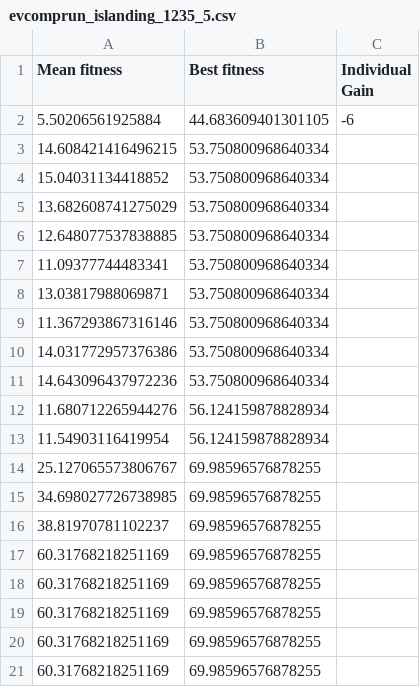
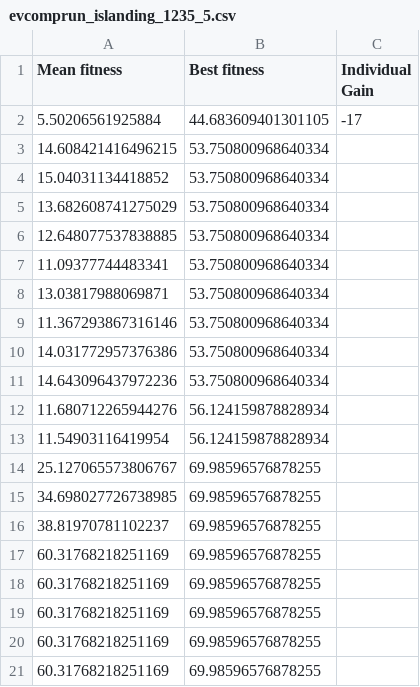
Before and after one commit to toschka123/EvoManGroup29, a CSV file: data_analysis_generalist/results_islanding_1235/evcomprun_islanding_1235_5.csv, drawn as a sheet.

Commit message:
Update evcomprun_islanding_1235_5.csv
updated energy gain

```diff
--- a/data_analysis_generalist/results_islanding_1235/evcomprun_islanding_1235_5.csv
+++ b/data_analysis_generalist/results_islanding_1235/evcomprun_islanding_1235_5.csv
@@ -1,3 +1,3 @@
 Mean fitness,Best fitness,Individual Gain
-5.50206561925884,44.683609401301105,-6
+5.50206561925884,44.683609401301105,-17
 14.608421416496215,53.750800968640334
```
